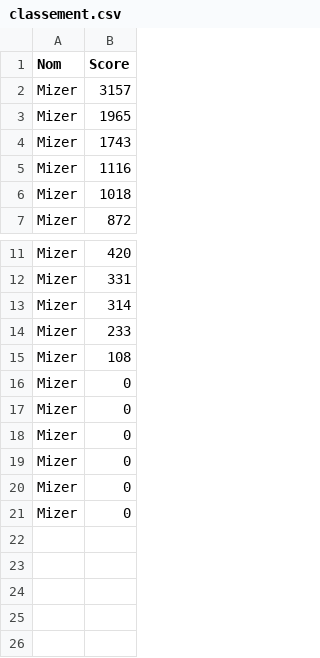
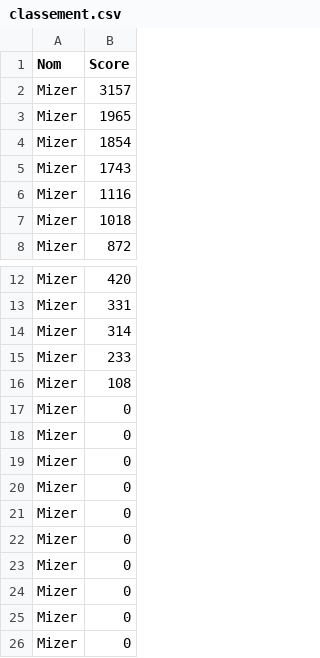
Before and after one commit to karimizerx/doodlejump, a CSV file: src/gui/classement.csv, drawn as a sheet; only a part is shown, gaps mark what is left out; the shorter side is filled out with more unchanged rows.

Commit message:
score de nouveau comme avant

```diff
--- a/src/gui/classement.csv
+++ b/src/gui/classement.csv
@@ -3,2 +3,3 @@ Mizer,3157
 Mizer,1965
+Mizer,1854
 Mizer,1743
@@ -15,2 +16,8 @@ Mizer,233
 Mizer,108
+Mizer,0
+Mizer,0
+Mizer,0
+Mizer,0
+Mizer,0
+Mizer,0
 Mizer,0
```
Also changed, not shown: 1 other file.
